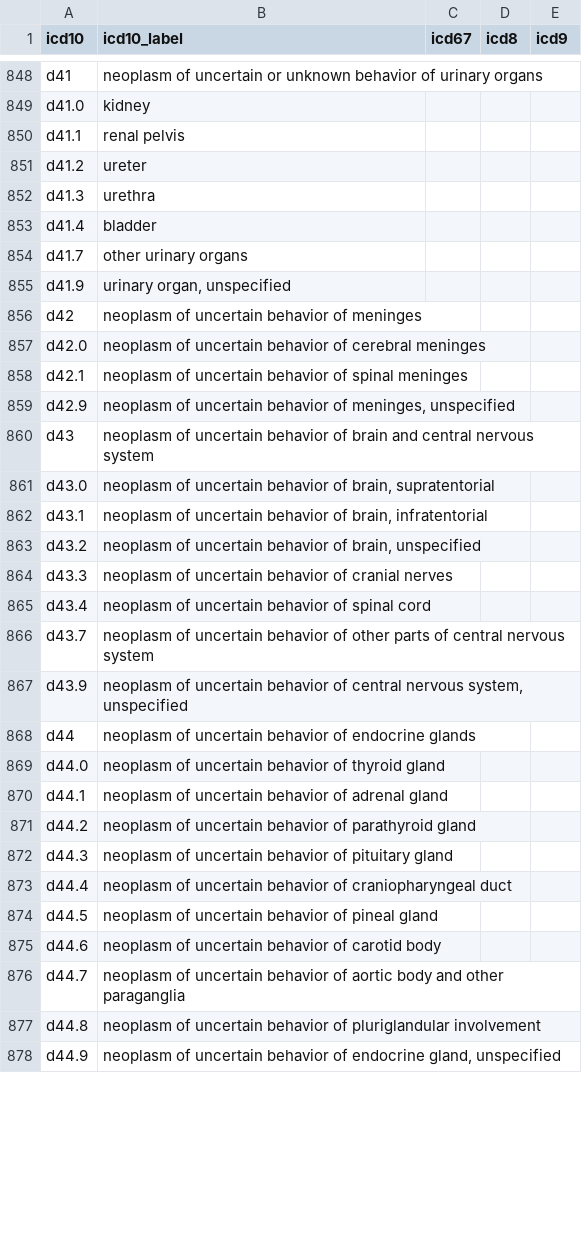
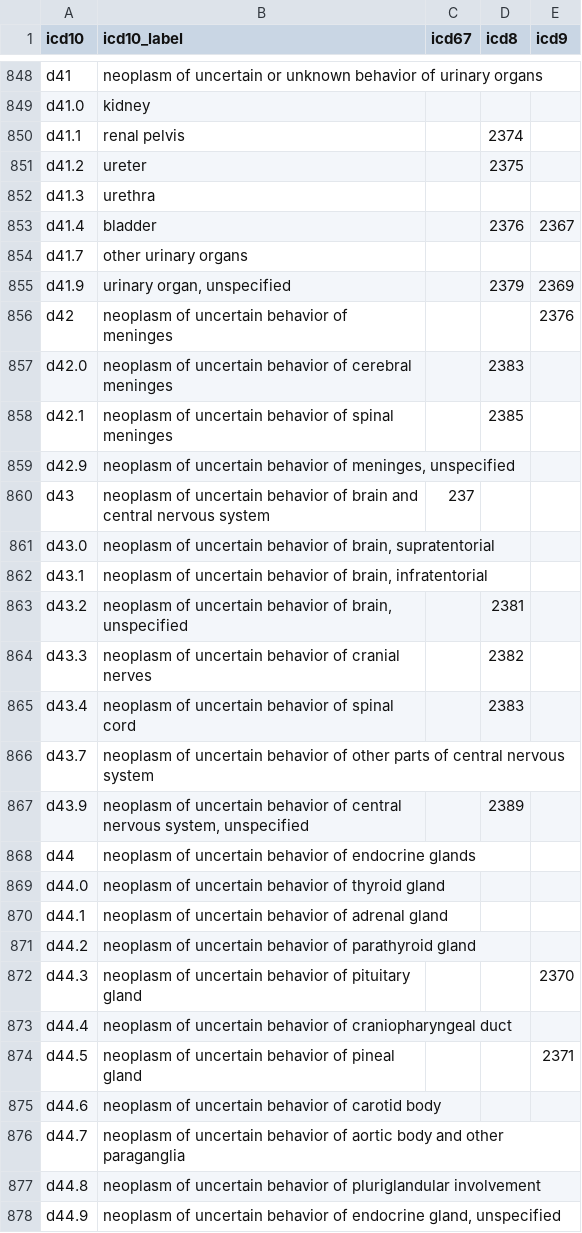
Before and after one commit to CancerRegistryOfNorway/NORDCAN, a CSV file: specifications/icd10_vs_icd67_icd8_icd9.csv, drawn as a sheet; only a part is shown, gaps mark what is left out; the diff covers the shown part only; the diff names each change by its address in the sheet, - before the commit and + after, or states it on an @@ line.

```diff
--- a/specifications/icd10_vs_icd67_icd8_icd9.csv
+++ b/specifications/icd10_vs_icd67_icd8_icd9.csv
-D850 (icd8): (empty)
+D850 (icd8): 2374
-D851 (icd8): (empty)
+D851 (icd8): 2375
-D853 (icd8): (empty)
+D853 (icd8): 2376
-E853 (icd9): (empty)
+E853 (icd9): 2367
-D855 (icd8): (empty)
+D855 (icd8): 2379
-E855 (icd9): (empty)
+E855 (icd9): 2369
-E856 (icd9): (empty)
+E856 (icd9): 2376
-D857 (icd8): (empty)
+D857 (icd8): 2383
-D858 (icd8): (empty)
+D858 (icd8): 2385
-C860 (icd67): (empty)
+C860 (icd67): 237
-D863 (icd8): (empty)
+D863 (icd8): 2381
-D864 (icd8): (empty)
+D864 (icd8): 2382
-D865 (icd8): (empty)
+D865 (icd8): 2383
-D867 (icd8): (empty)
+D867 (icd8): 2389
-E872 (icd9): (empty)
+E872 (icd9): 2370
-E874 (icd9): (empty)
+E874 (icd9): 2371
```
Also changed, not shown: 48 edited cells elsewhere in this file.
